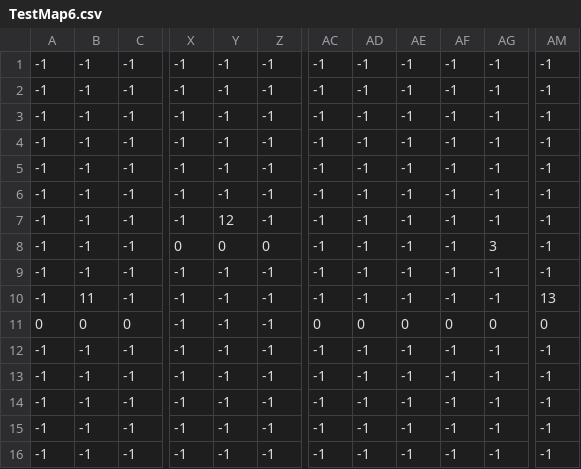
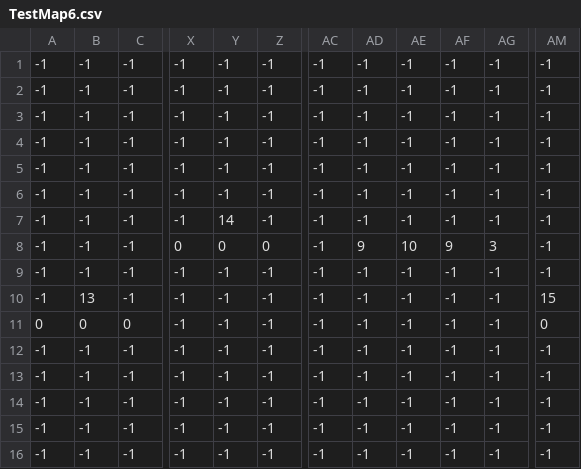
Before and after one commit to tomo003/Magnets, a CSV file: media/TestMap6.csv, drawn as a sheet; only a part is shown, gaps mark what is left out; the diff names each change by its address in the sheet, - before the commit and + after, or states it on an @@ line.

Commit message:
タイルマップを変更した

```diff
--- a/media/TestMap6.csv
+++ b/media/TestMap6.csv
-Y7: 12
+Y7: 14
-AD8: -1
+AD8: 9
-AE8: -1
+AE8: 10
-AF8: -1
+AF8: 9
-B10: 11
+B10: 13
-AM10: 13
+AM10: 15
-AC11: 0
+AC11: -1
-AD11: 0
+AD11: -1
-AE11: 0
+AE11: -1
-AF11: 0
+AF11: -1
-AG11: 0
+AG11: -1
```
